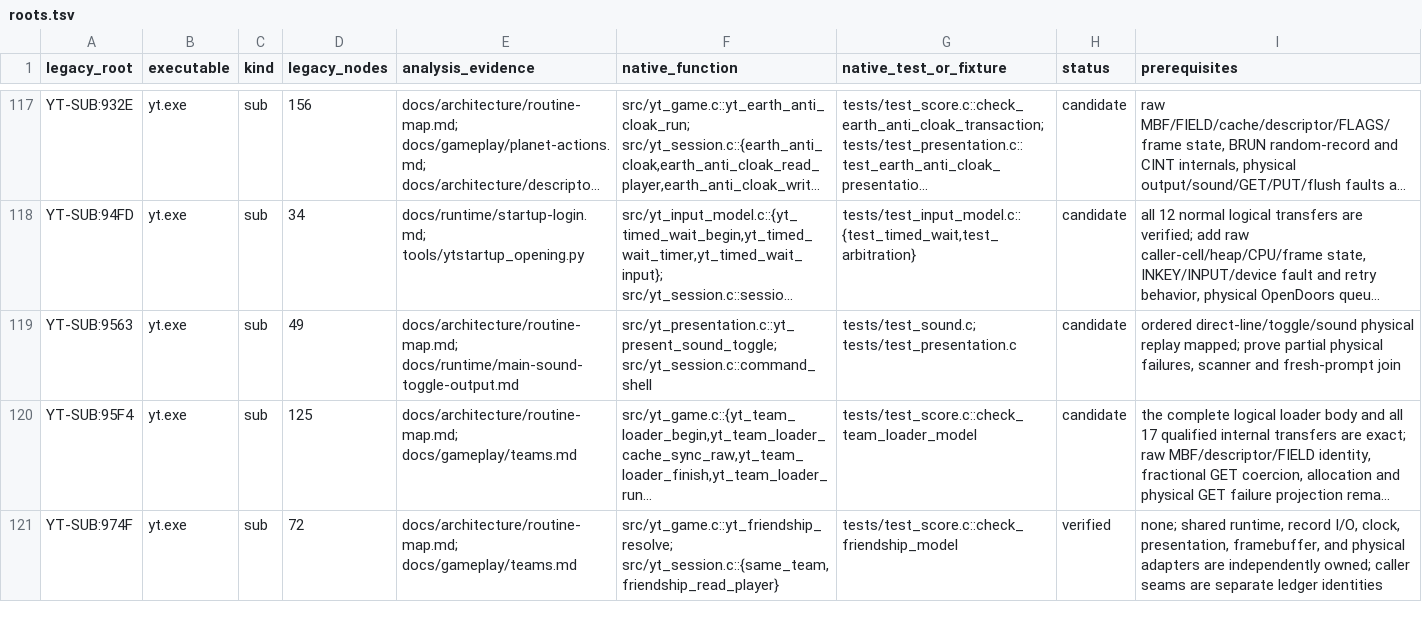
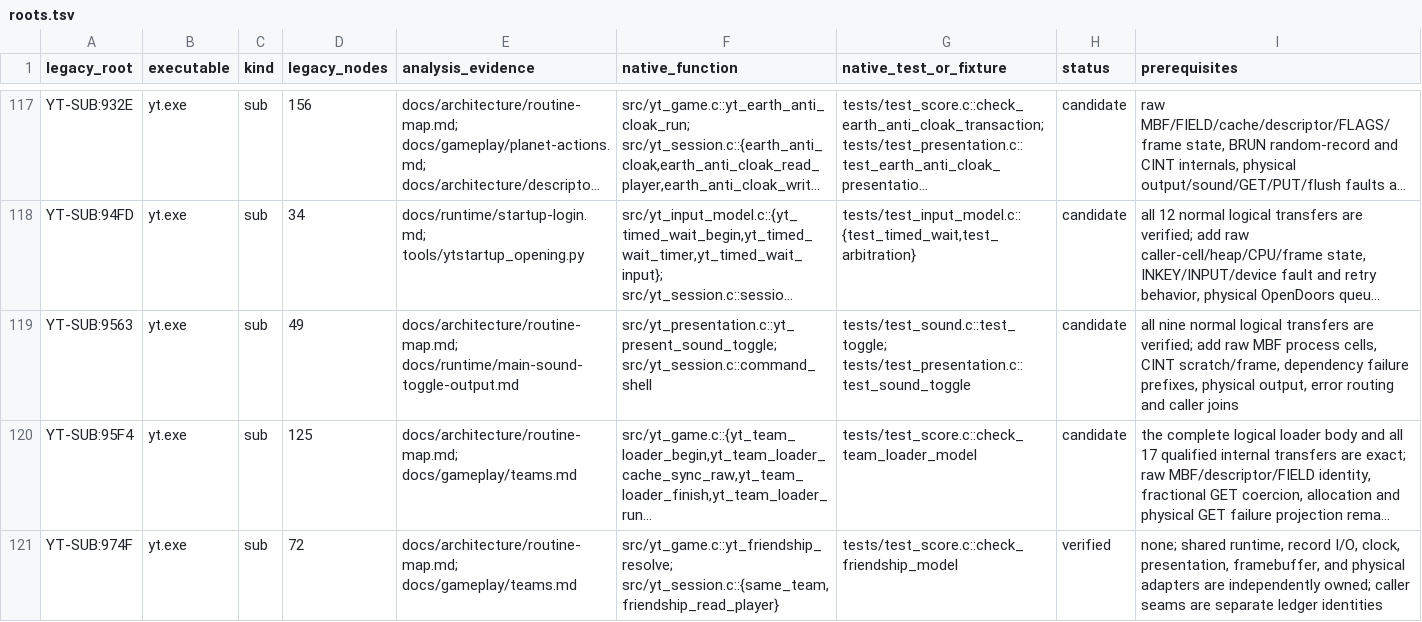
Before and after one commit to RealDeuce/yt, a TSV file: implementation-coverage/roots.tsv, drawn as a sheet; only a part is shown, gaps mark what is left out; long unchanged cells end in …; the diff names each change by its address in the sheet, - before the commit and + after, or states it on an @@ line.

Commit message:
Credit sound toggle control coverage

```diff
--- a/implementation-coverage/roots.tsv
+++ b/implementation-coverage/roots.tsv
-G119 (native_test_or_fixture): tests/test_sound.c; tests/test_presentation.c
+G119 (native_test_or_fixture): tests/test_sound.c::test_toggle; tests/test_presentation.c::test_sound_toggle
-I119 (prerequisites): ordered direct-line/toggle/sound physical replay mapped; prove partial physical failures, scanner and fresh-prompt join
+I119 (prerequisites): all nine normal logical transfers are verified; add raw MBF process cells, CINT scratch/frame, dependency failure prefixes, physical output, error routing and caller joins
```
Also changed, not shown: 2 other files.
